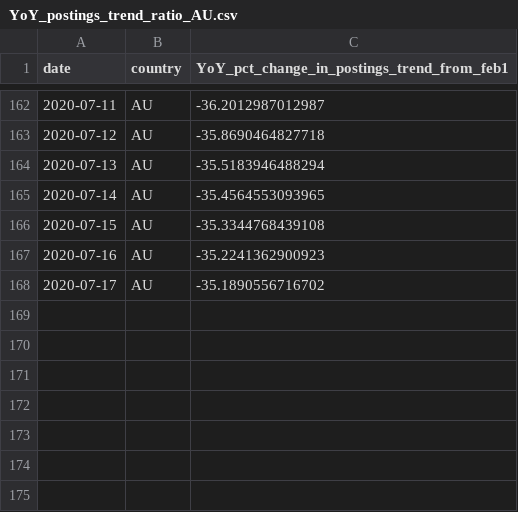
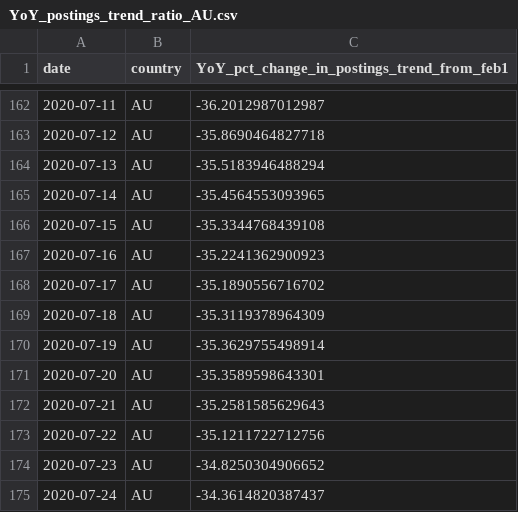
Before and after one commit to hiring-lab/job_postings_tracker, a CSV file: AU/YoY_postings_trend_ratio_AU.csv, drawn as a sheet; only a part is shown, gaps mark what is left out.

```diff
--- a/AU/YoY_postings_trend_ratio_AU.csv
+++ b/AU/YoY_postings_trend_ratio_AU.csv
@@ -168 +168,8 @@ date,country,YoY_pct_change_in_postings_trend_from_feb1
 2020-07-17,AU,-35.1890556716702
+2020-07-18,AU,-35.3119378964309
+2020-07-19,AU,-35.3629755498914
+2020-07-20,AU,-35.3589598643301
+2020-07-21,AU,-35.2581585629643
+2020-07-22,AU,-35.1211722712756
+2020-07-23,AU,-34.8250304906652
+2020-07-24,AU,-34.3614820387437
```
Also changed, not shown: CA/YoY_new_postings_trend_ratio_CA.csv, CA/YoY_postings_trend_ratio_CA.csv, 18 other files.
